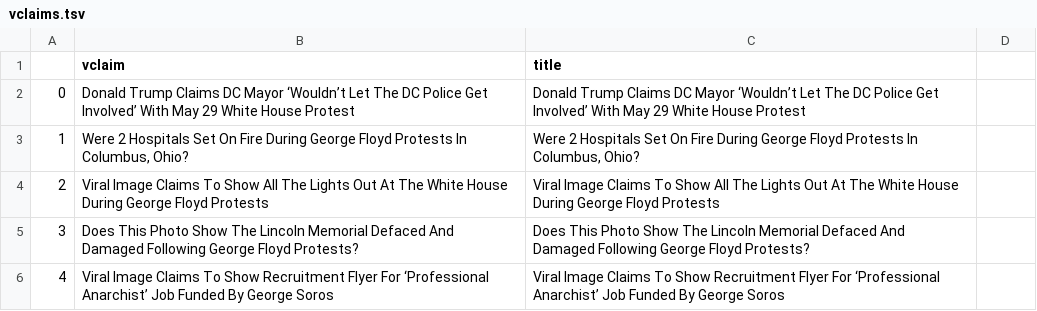
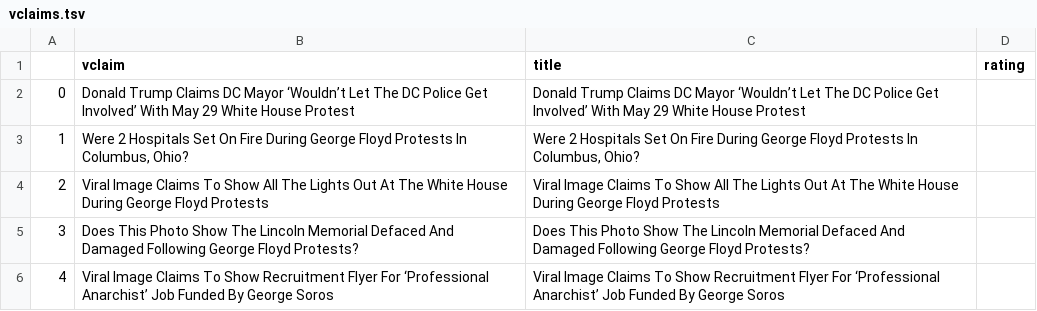
Before and after one commit to JD-8678/MLA, a TSV file: database/vclaims.tsv, drawn as a sheet; only a part is shown.

```diff
--- a/database/vclaims.tsv
+++ b/database/vclaims.tsv
@@ -1,2 +1,2 @@
-	vclaim	title
+	vclaim	title	rating
 0	Donald Trump Claims DC Mayor ‘Wouldn’t Let The DC Police Get Involved’ With May 29 White House Protest	Donald Trump Claims DC Mayor ‘Wouldn’t Let The DC Police Get Involved’ With May 29 White House Protest
```
Also changed, not shown: 6 other files.
